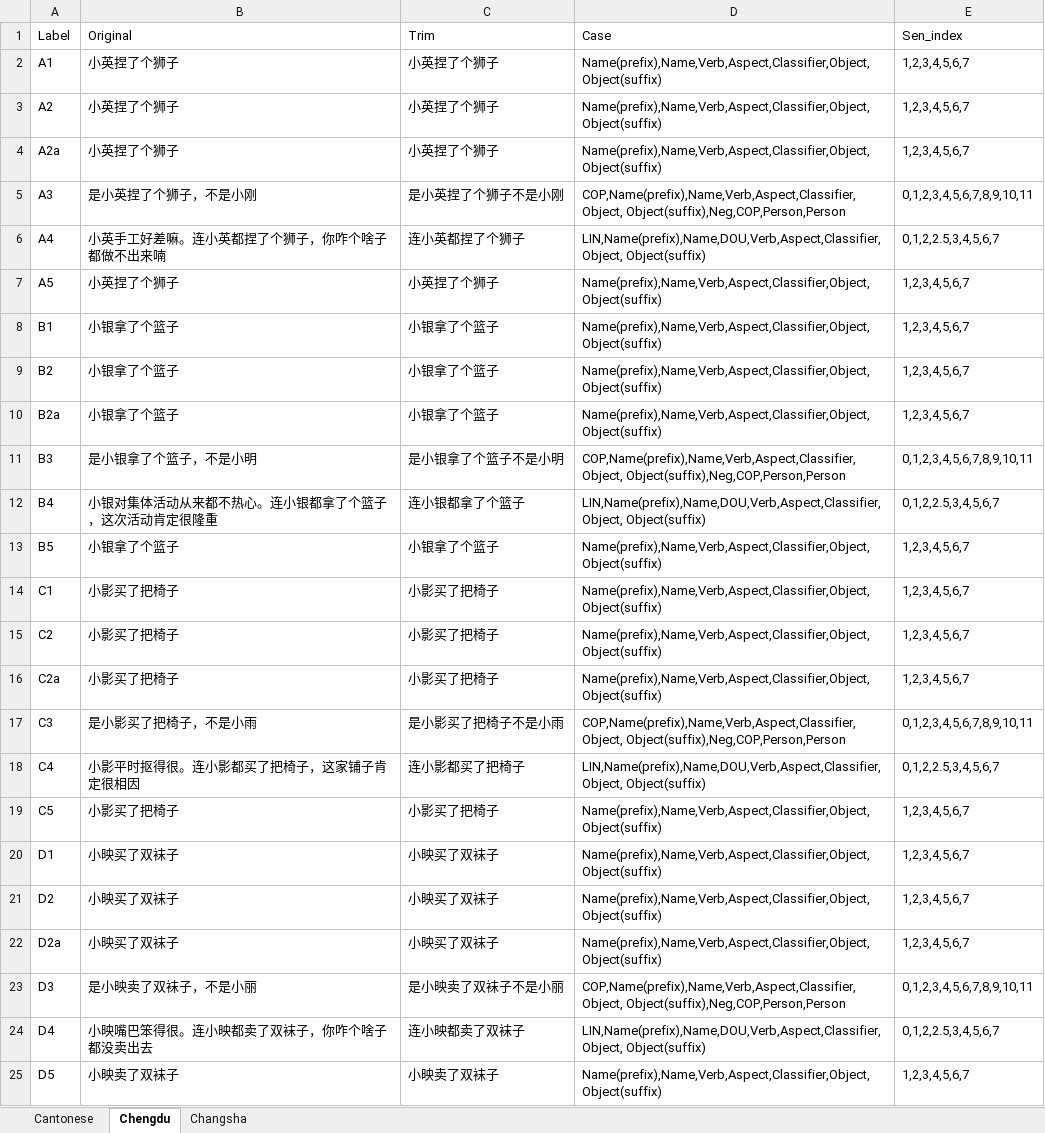
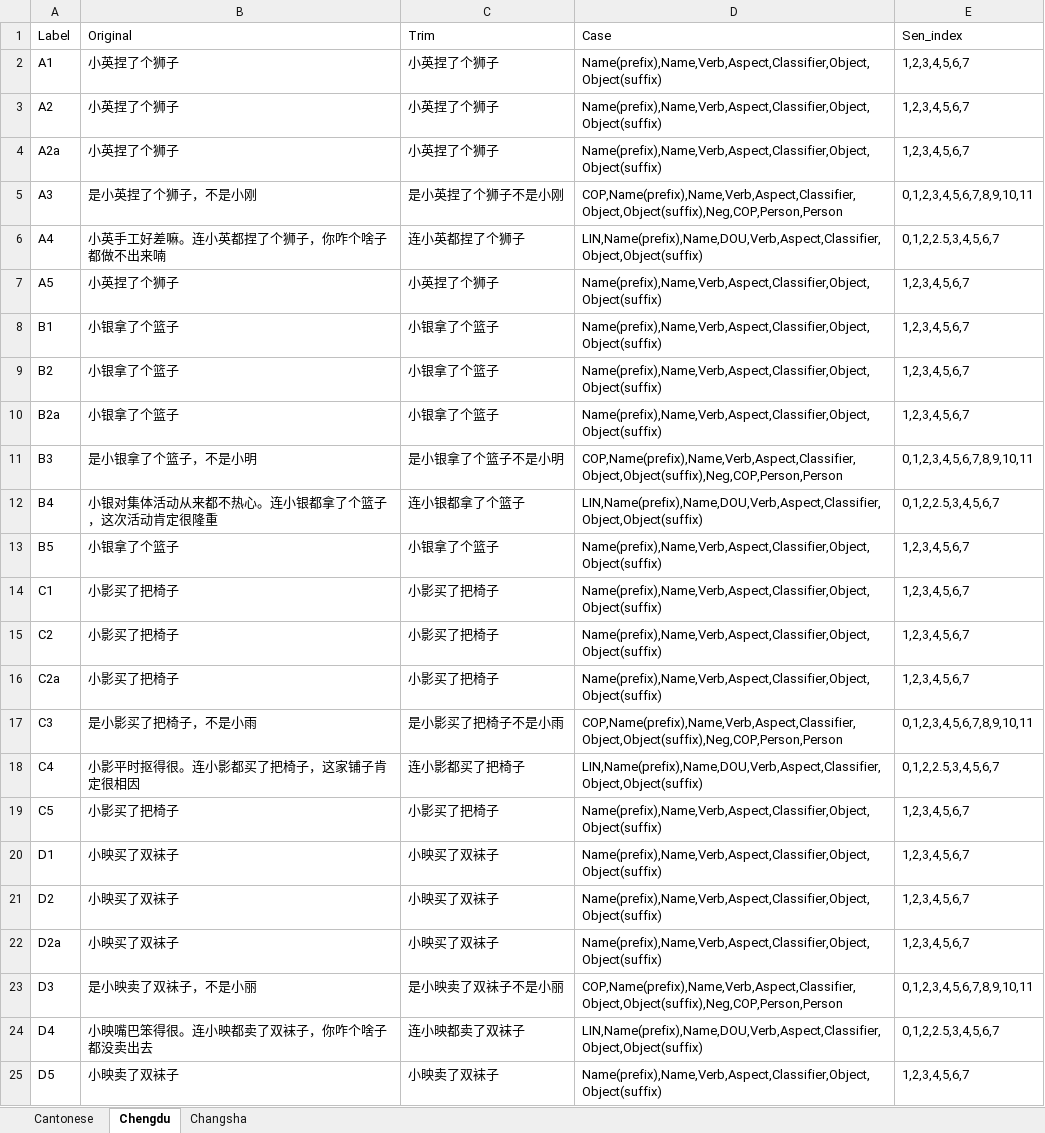
Before and after one commit to kc-li/InTone_Visualisation, an Excel workbook: Template.xlsx, sheet Chengdu, drawn as a sheet; values as stored, in another font and other column widths than the file's, no borders; the diff names each change by its address in the sheet, - before the commit and + after, or states it on an @@ line.

```diff
--- a/Template.xlsx (sheet Chengdu)
+++ b/Template.xlsx (sheet Chengdu)
-D2:D4 (Case): Name(prefix),Name,Verb,Aspect,Classifier,Object, Object(suffix)
+D2:D4 (Case): Name(prefix),Name,Verb,Aspect,Classifier,Object,Object(suffix)
-D5 (Case): COP,Name(prefix),Name,Verb,Aspect,Classifier,Object, Object(suffix),Neg,COP,Person,Person
+D5 (Case): COP,Name(prefix),Name,Verb,Aspect,Classifier,Object,Object(suffix),Neg,COP,Person,Person
-D6 (Case): LIN,Name(prefix),Name,DOU,Verb,Aspect,Classifier,Object, Object(suffix)
+D6 (Case): LIN,Name(prefix),Name,DOU,Verb,Aspect,Classifier,Object,Object(suffix)
-D7:D10 (Case): Name(prefix),Name,Verb,Aspect,Classifier,Object, Object(suffix)
+D7:D10 (Case): Name(prefix),Name,Verb,Aspect,Classifier,Object,Object(suffix)
-D11 (Case): COP,Name(prefix),Name,Verb,Aspect,Classifier,Object, Object(suffix),Neg,COP,Person,Person
+D11 (Case): COP,Name(prefix),Name,Verb,Aspect,Classifier,Object,Object(suffix),Neg,COP,Person,Person
-D12 (Case): LIN,Name(prefix),Name,DOU,Verb,Aspect,Classifier,Object, Object(suffix)
+D12 (Case): LIN,Name(prefix),Name,DOU,Verb,Aspect,Classifier,Object,Object(suffix)
-D13:D16 (Case): Name(prefix),Name,Verb,Aspect,Classifier,Object, Object(suffix)
+D13:D16 (Case): Name(prefix),Name,Verb,Aspect,Classifier,Object,Object(suffix)
-D17 (Case): COP,Name(prefix),Name,Verb,Aspect,Classifier,Object, Object(suffix),Neg,COP,Person,Person
+D17 (Case): COP,Name(prefix),Name,Verb,Aspect,Classifier,Object,Object(suffix),Neg,COP,Person,Person
-D18 (Case): LIN,Name(prefix),Name,DOU,Verb,Aspect,Classifier,Object, Object(suffix)
+D18 (Case): LIN,Name(prefix),Name,DOU,Verb,Aspect,Classifier,Object,Object(suffix)
-D19:D22 (Case): Name(prefix),Name,Verb,Aspect,Classifier,Object, Object(suffix)
+D19:D22 (Case): Name(prefix),Name,Verb,Aspect,Classifier,Object,Object(suffix)
-D23 (Case): COP,Name(prefix),Name,Verb,Aspect,Classifier,Object, Object(suffix),Neg,COP,Person,Person
+D23 (Case): COP,Name(prefix),Name,Verb,Aspect,Classifier,Object,Object(suffix),Neg,COP,Person,Person
-D24 (Case): LIN,Name(prefix),Name,DOU,Verb,Aspect,Classifier,Object, Object(suffix)
+D24 (Case): LIN,Name(prefix),Name,DOU,Verb,Aspect,Classifier,Object,Object(suffix)
-D25 (Case): Name(prefix),Name,Verb,Aspect,Classifier,Object, Object(suffix)
+D25 (Case): Name(prefix),Name,Verb,Aspect,Classifier,Object,Object(suffix)
```
Also changed, not shown: 2 other files.
